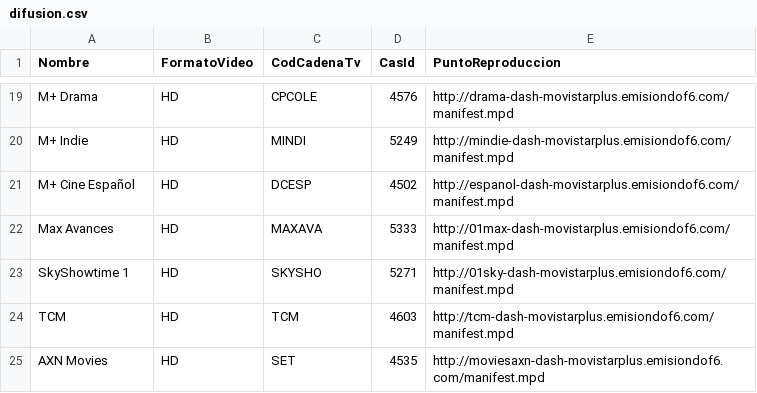
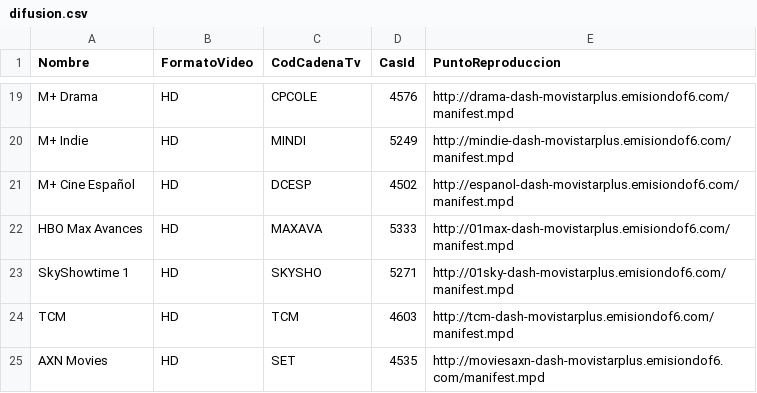
Before and after one commit to alicatesTEAM/Mfeed, a CSV file: difusion.csv, drawn as a sheet; only a part is shown, gaps mark what is left out.

```diff
--- a/difusion.csv
+++ b/difusion.csv
@@ -21,3 +21,3 @@ M+ Indie,HD,MINDI,5249,http://mindie-dash-movistarplus.emisiondof6.com/manifest.
 M+ Cine Español,HD,DCESP,4502,http://espanol-dash-movistarplus.emisiondof6.com/manifest.mpd
-Max Avances,HD,MAXAVA,5333,http://01max-dash-movistarplus.emisiondof6.com/manifest.mpd
+HBO Max Avances,HD,MAXAVA,5333,http://01max-dash-movistarplus.emisiondof6.com/manifest.mpd
 SkyShowtime 1,HD,SKYSHO,5271,http://01sky-dash-movistarplus.emisiondof6.com/manifest.mpd
```
Also changed, not shown: ott.csv.
